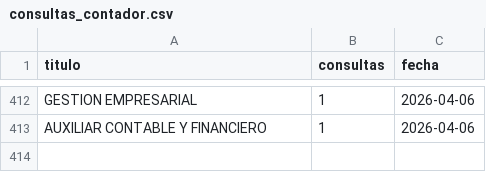
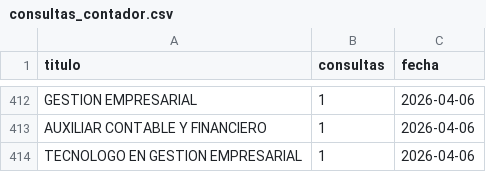
Before and after one commit to usanjosedocumentos-svg/validatitulos, a CSV file: consultas_contador.csv, drawn as a sheet; only a part is shown, gaps mark what is left out.

Commit message:
Consulta: TECNOLOGO EN GESTION EMPRESARIAL

```diff
--- a/consultas_contador.csv
+++ b/consultas_contador.csv
@@ -413 +413,2 @@
 "AUXILIAR CONTABLE Y FINANCIERO","1","2026-04-06"
+"TECNOLOGO EN GESTION EMPRESARIAL","1","2026-04-06"
```
